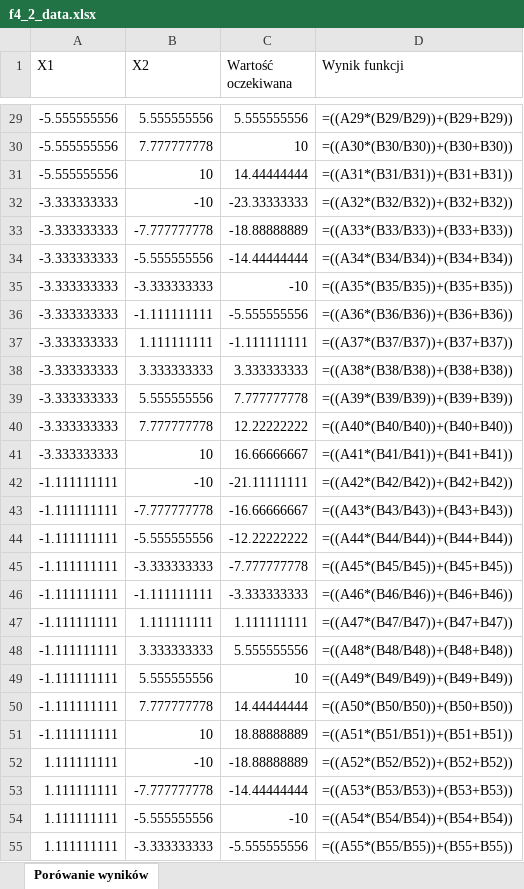
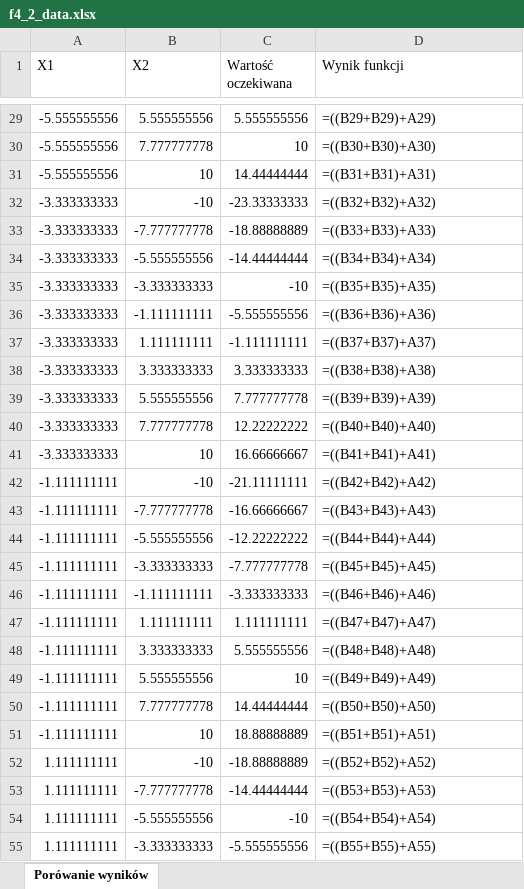
Before and after one commit to Arkadiusz4/genetic-programming, an Excel workbook: tiny-gp/output/f4_2_data.xlsx, sheet Porówanie wyników, drawn as a sheet; only a part is shown, gaps mark what is left out; values as stored, in another font and other column widths than the file's, no borders; formulas without a stored value are shown as written; the diff covers the shown part only; the diff names each change by its address in the sheet, - before the commit and + after, or states it on an @@ line.

```diff
--- a/tiny-gp/output/f4_2_data.xlsx (sheet Porówanie wyników)
+++ b/tiny-gp/output/f4_2_data.xlsx (sheet Porówanie wyników)
-D29 (Wynik funkcji): =((A29*(B29/B29))+(B29+B29))
+D29 (Wynik funkcji): =((B29+B29)+A29)
-D30 (Wynik funkcji): =((A30*(B30/B30))+(B30+B30))
+D30 (Wynik funkcji): =((B30+B30)+A30)
-D31 (Wynik funkcji): =((A31*(B31/B31))+(B31+B31))
+D31 (Wynik funkcji): =((B31+B31)+A31)
-D32 (Wynik funkcji): =((A32*(B32/B32))+(B32+B32))
+D32 (Wynik funkcji): =((B32+B32)+A32)
-D33 (Wynik funkcji): =((A33*(B33/B33))+(B33+B33))
+D33 (Wynik funkcji): =((B33+B33)+A33)
-D34 (Wynik funkcji): =((A34*(B34/B34))+(B34+B34))
+D34 (Wynik funkcji): =((B34+B34)+A34)
-D35 (Wynik funkcji): =((A35*(B35/B35))+(B35+B35))
+D35 (Wynik funkcji): =((B35+B35)+A35)
-D36 (Wynik funkcji): =((A36*(B36/B36))+(B36+B36))
+D36 (Wynik funkcji): =((B36+B36)+A36)
-D37 (Wynik funkcji): =((A37*(B37/B37))+(B37+B37))
+D37 (Wynik funkcji): =((B37+B37)+A37)
-D38 (Wynik funkcji): =((A38*(B38/B38))+(B38+B38))
+D38 (Wynik funkcji): =((B38+B38)+A38)
-D39 (Wynik funkcji): =((A39*(B39/B39))+(B39+B39))
+D39 (Wynik funkcji): =((B39+B39)+A39)
-D40 (Wynik funkcji): =((A40*(B40/B40))+(B40+B40))
+D40 (Wynik funkcji): =((B40+B40)+A40)
-D41 (Wynik funkcji): =((A41*(B41/B41))+(B41+B41))
+D41 (Wynik funkcji): =((B41+B41)+A41)
-D42 (Wynik funkcji): =((A42*(B42/B42))+(B42+B42))
+D42 (Wynik funkcji): =((B42+B42)+A42)
-D43 (Wynik funkcji): =((A43*(B43/B43))+(B43+B43))
+D43 (Wynik funkcji): =((B43+B43)+A43)
-D44 (Wynik funkcji): =((A44*(B44/B44))+(B44+B44))
+D44 (Wynik funkcji): =((B44+B44)+A44)
-D45 (Wynik funkcji): =((A45*(B45/B45))+(B45+B45))
+D45 (Wynik funkcji): =((B45+B45)+A45)
-D46 (Wynik funkcji): =((A46*(B46/B46))+(B46+B46))
+D46 (Wynik funkcji): =((B46+B46)+A46)
-D47 (Wynik funkcji): =((A47*(B47/B47))+(B47+B47))
+D47 (Wynik funkcji): =((B47+B47)+A47)
-D48 (Wynik funkcji): =((A48*(B48/B48))+(B48+B48))
+D48 (Wynik funkcji): =((B48+B48)+A48)
-D49 (Wynik funkcji): =((A49*(B49/B49))+(B49+B49))
+D49 (Wynik funkcji): =((B49+B49)+A49)
-D50 (Wynik funkcji): =((A50*(B50/B50))+(B50+B50))
+D50 (Wynik funkcji): =((B50+B50)+A50)
-D51 (Wynik funkcji): =((A51*(B51/B51))+(B51+B51))
+D51 (Wynik funkcji): =((B51+B51)+A51)
-D52 (Wynik funkcji): =((A52*(B52/B52))+(B52+B52))
+D52 (Wynik funkcji): =((B52+B52)+A52)
-D53 (Wynik funkcji): =((A53*(B53/B53))+(B53+B53))
+D53 (Wynik funkcji): =((B53+B53)+A53)
-D54 (Wynik funkcji): =((A54*(B54/B54))+(B54+B54))
+D54 (Wynik funkcji): =((B54+B54)+A54)
-D55 (Wynik funkcji): =((A55*(B55/B55))+(B55+B55))
+D55 (Wynik funkcji): =((B55+B55)+A55)
```
Also changed, not shown: 73 edited cells elsewhere in this sheet, 35 other files.
